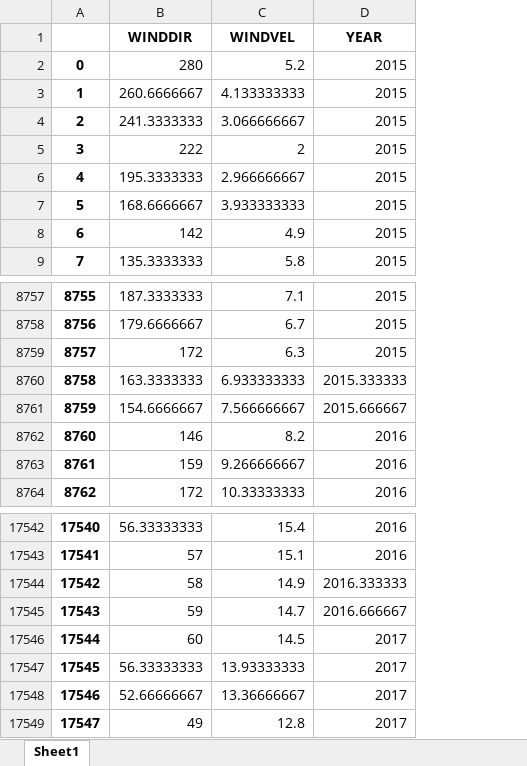
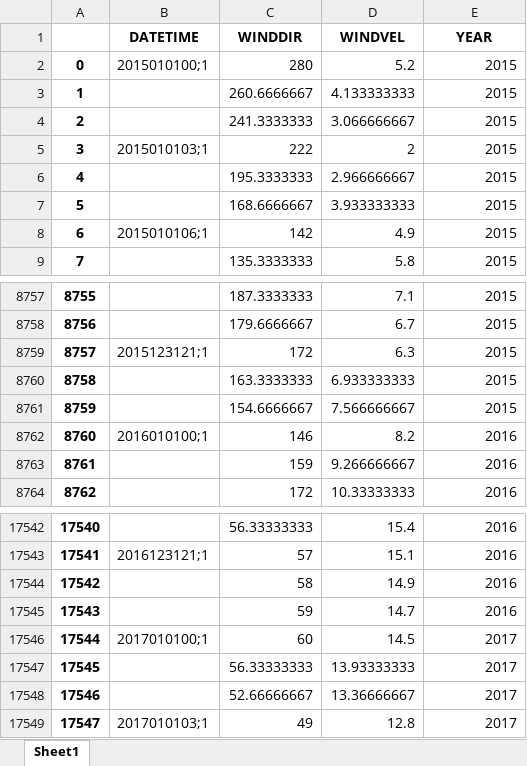
Before and after one commit to edvardronglanlundin/HES-OFF, an Excel workbook: hes_off/core/data_files/Alta_wind.xlsx, sheet Sheet1, drawn as a sheet; only a part is shown, gaps mark what is left out; values as stored, in another font and other column widths than the file's, no borders; addresses are those after the commit; the diff names each change by its address in the sheet, - before the commit and + after, or states it on an @@ line.

Commit message:
implemented wind file as .mat

```diff
--- a/hes_off/core/data_files/Alta_wind.xlsx (sheet Sheet1)
+++ b/hes_off/core/data_files/Alta_wind.xlsx (sheet Sheet1)
+column B (DATETIME), rows 2-8: 2015010100;1 |  |  | 2015010103;1 |  |  | 2015010106;1; rows 8759-8762: 2015123121;1 |  |  | 2016010100;1; rows 17543-17549: 2016123121;1 |  |  | 2017010100;1 |  |  | 2017010103;1
-E8760 (YEAR): 2015.333333
+E8760 (YEAR): 2015
-E8761 (YEAR): 2015.666667
+E8761 (YEAR): 2015
-E17544 (YEAR): 2016.333333
+E17544 (YEAR): 2016
-E17545 (YEAR): 2016.666667
+E17545 (YEAR): 2016
```
Also changed, not shown: 8 other files.
